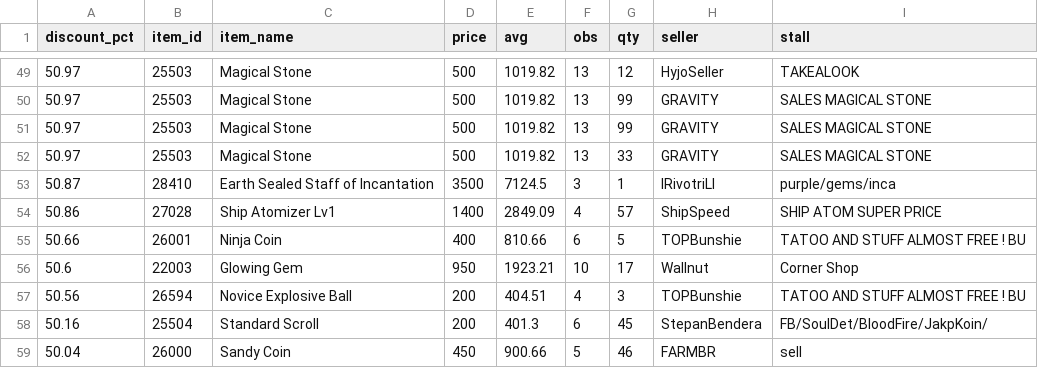
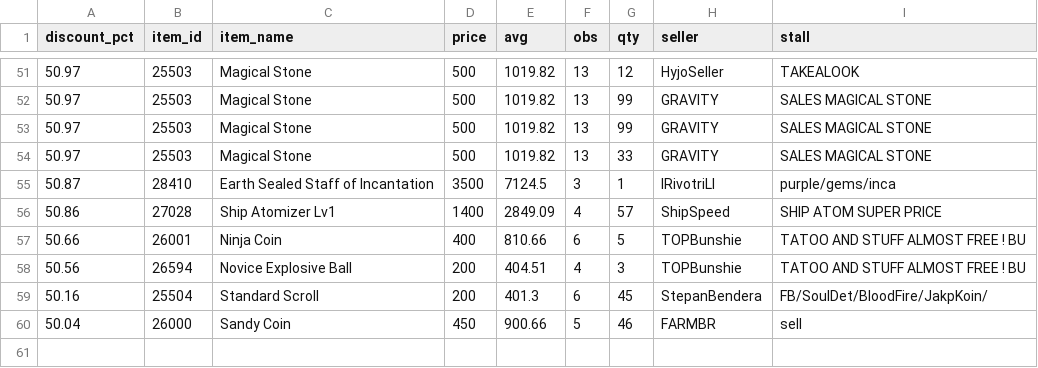
Before and after one commit to Bunencio/moon-discounts, a CSV file: docs/discount_hits_ge_50pct.csv, drawn as a sheet; only a part is shown, gaps mark what is left out; the diff covers the shown part only.

```diff
--- a/docs/discount_hits_ge_50pct.csv
+++ b/docs/discount_hits_ge_50pct.csv
@@ -55,3 +57,2 @@ discount_pct,item_id,item_name,price,avg,obs,qty,seller,stall
 50.66,26001,Ninja Coin,400,810.66,6,5,TOPBunshie,TATOO AND STUFF ALMOST FREE ! BU
-50.6,22003,Glowing Gem,950,1923.21,10,17,Wallnut,Corner Shop
 50.56,26594,Novice Explosive Ball,200,404.51,4,3,TOPBunshie,TATOO AND STUFF ALMOST FREE ! BU
```
Also changed, not shown: 4 added rows, 2 removed rows and 13 edited cells elsewhere in this file, docs/profit_hits_ge_20000.csv.
